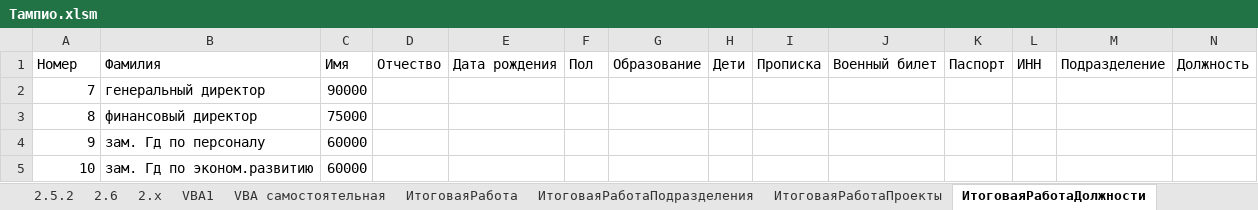
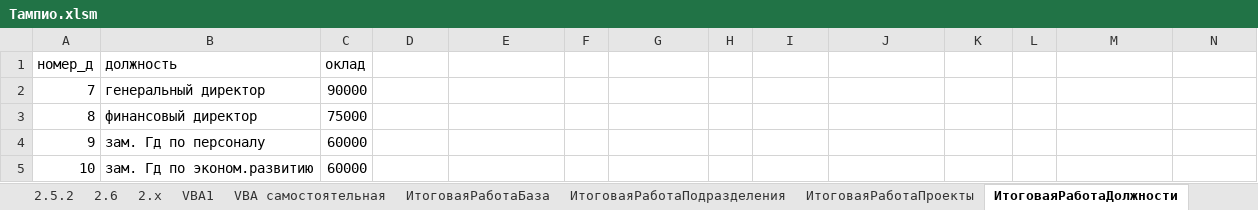
Before and after one commit to Quakumei/1st-semester, an Excel workbook: ЦГ/excel/Тампио.xlsm, sheet ИтоговаяРаботаДолжности, drawn as a sheet; only a part is shown; values as stored, in another font and other column widths than the file's, no borders; removed rows and columns are numbered as before the commit, all else as after; rows hold the shown columns only; the diff names each change by its address in the sheet, - before the commit and + after, or states it on an @@ line.

Commit message:
итоговая vba сделано

```diff
--- a/ЦГ/excel/Тампио.xlsm (sheet ИтоговаяРаботаДолжности)
+++ b/ЦГ/excel/Тампио.xlsm (sheet ИтоговаяРаботаДолжности)
-sheet tab: ИтоговаяРабота
+sheet tab: ИтоговаяРаботаБаза
-row 1: Номер | Фамилия | Имя | Отчество | Дата рождения | Пол | Образование | Дети | Прописка | Военный билет | Паспорт | ИНН | Подразделение | Должность
+row 1: номер_д | должность | оклад
```
Also changed, not shown: sheet ИтоговаяРаботаБаза, sheet ИтоговаяРаботаПроекты, sheet ИтоговаяРаботаПодразделения, other sheet tabs, 1 other file.
